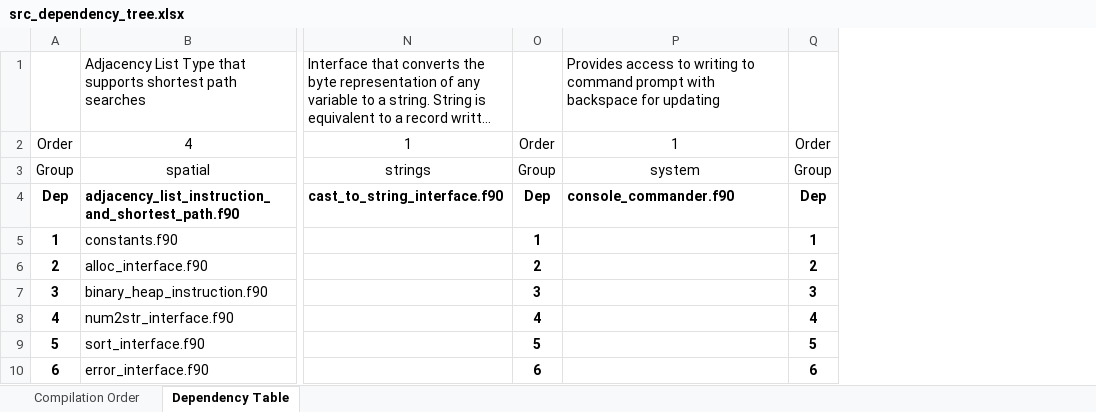
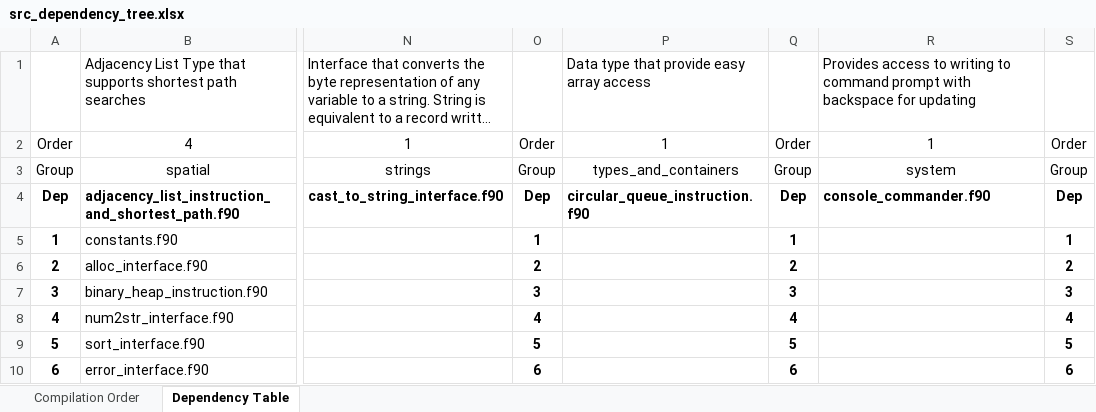
Before and after one commit to ScottBoyce/bif, an Excel workbook: src_dependency_tree.xlsx, sheet Dependency Table, drawn as a sheet; only a part is shown, gaps mark what is left out; long unchanged cells end in …; values as stored, in another font and other column widths than the file's, no borders; the diff names each change by its address in the sheet, - before the commit and + after, or states it on an @@ line.

Commit message:
feat: added circular_queue_instruction data type
Adds circular_queue_instruction.f90 that contains
a model with a Circular Queue data type.
This type is a linked list whose end points to
the start to form a circle list.

```diff
--- a/src_dependency_tree.xlsx (sheet Dependency Table)
+++ b/src_dependency_tree.xlsx (sheet Dependency Table)
+column P, rows 1-4: Data type that provide easy array access | 1 | types_and_containers | circular_queue_instruction.f90
+column Q, rows 2-10: Order | Group | Dep | 1 | 2 | 3 | 4 | 5 | 6
```
Also changed, not shown: sheet Compilation Order, 3 other files.
